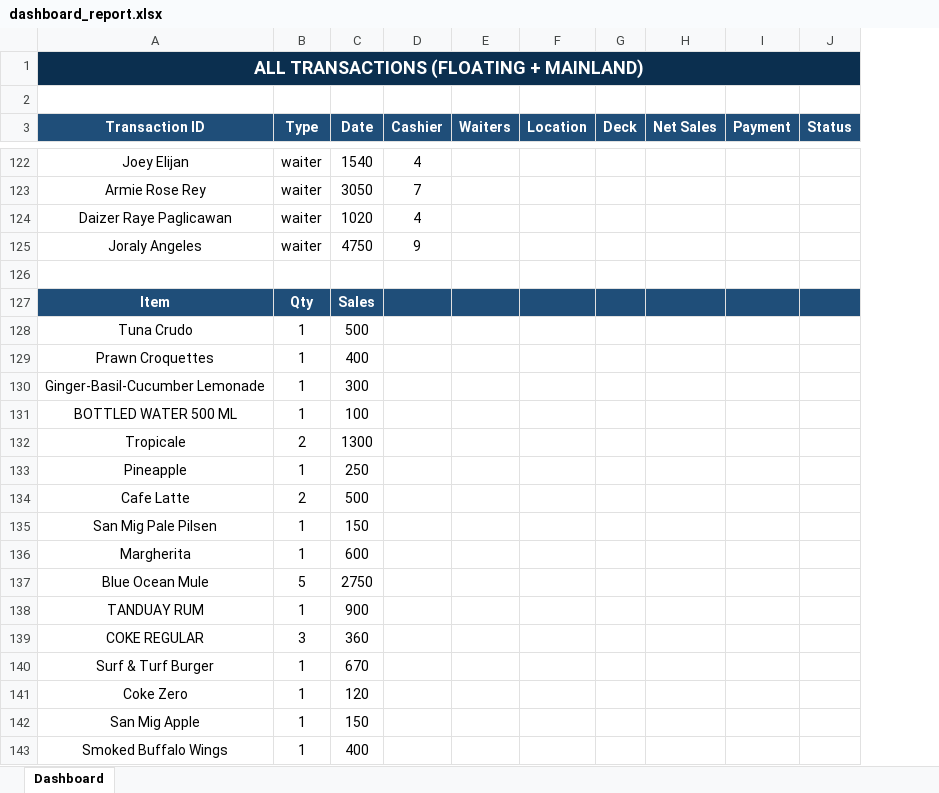
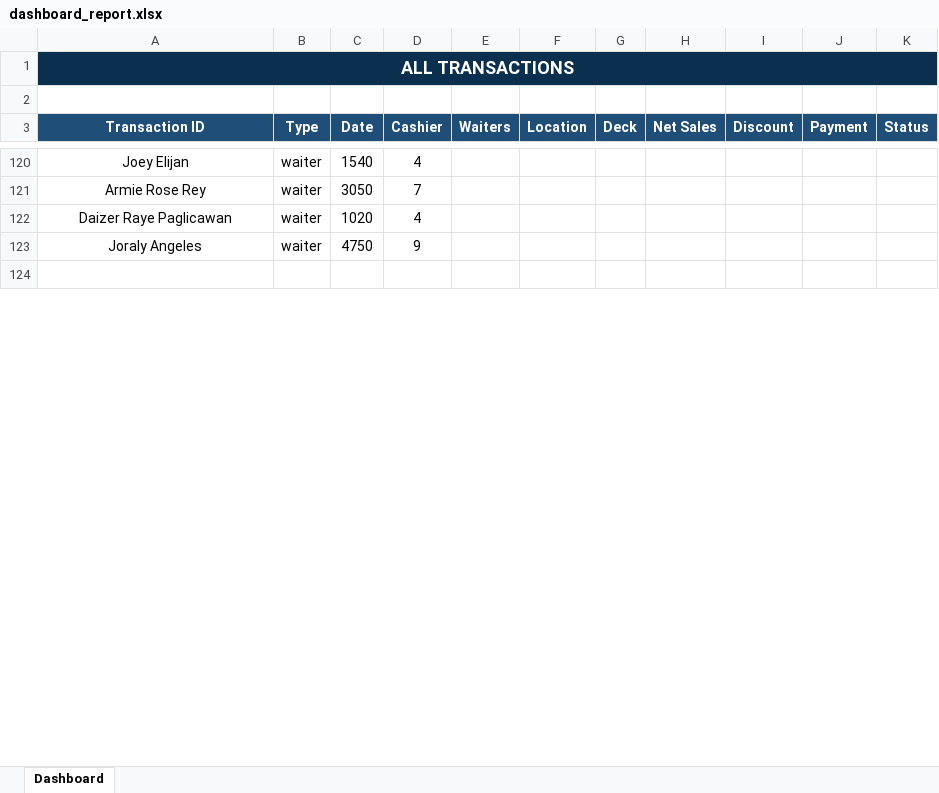
Before and after one commit to elonsobrevilla06-byte/blue_ocean_dashboard, an Excel workbook: dashboard_report.xlsx, sheet Dashboard, drawn as a sheet; only a part is shown, gaps mark what is left out; values as stored, in another font and other column widths than the file's, no borders; removed rows and columns are numbered as before the commit, all else as after; the diff covers the shown part only; the diff names each change by its address in the sheet, - before the commit and + after, or states it on an @@ line.

Commit message:
latest export nakalimutan ang discount

```diff
--- a/dashboard_report.xlsx (sheet Dashboard)
+++ b/dashboard_report.xlsx (sheet Dashboard)
+column I (Discount), empty
-A1 (Transaction ID): ALL TRANSACTIONS (FLOATING + MAINLAND)
+A1 (Transaction ID): ALL TRANSACTIONS
-row 127: Item | Qty | Sales
-row 128: Tuna Crudo | 1 | 500
-row 129: Prawn Croquettes | 1 | 400
-row 130: Ginger-Basil-Cucumber Lemonade | 1 | 300
-row 131: BOTTLED WATER 500 ML | 1 | 100
-row 132: Tropicale | 2 | 1300
-row 133: Pineapple | 1 | 250
-row 134: Cafe Latte | 2 | 500
-row 135: San Mig Pale Pilsen | 1 | 150
-row 136: Margherita | 1 | 600
-row 137: Blue Ocean Mule | 5 | 2750
-row 138: TANDUAY RUM | 1 | 900
-row 139: COKE REGULAR | 3 | 360
-row 140: Surf & Turf Burger | 1 | 670
-row 141: Coke Zero | 1 | 120
-row 142: San Mig Apple | 1 | 150
-row 143: Smoked Buffalo Wings | 1 | 400
```
Also changed, not shown: 113 removed rows and 31 edited cells elsewhere in this sheet, 2 other files.
